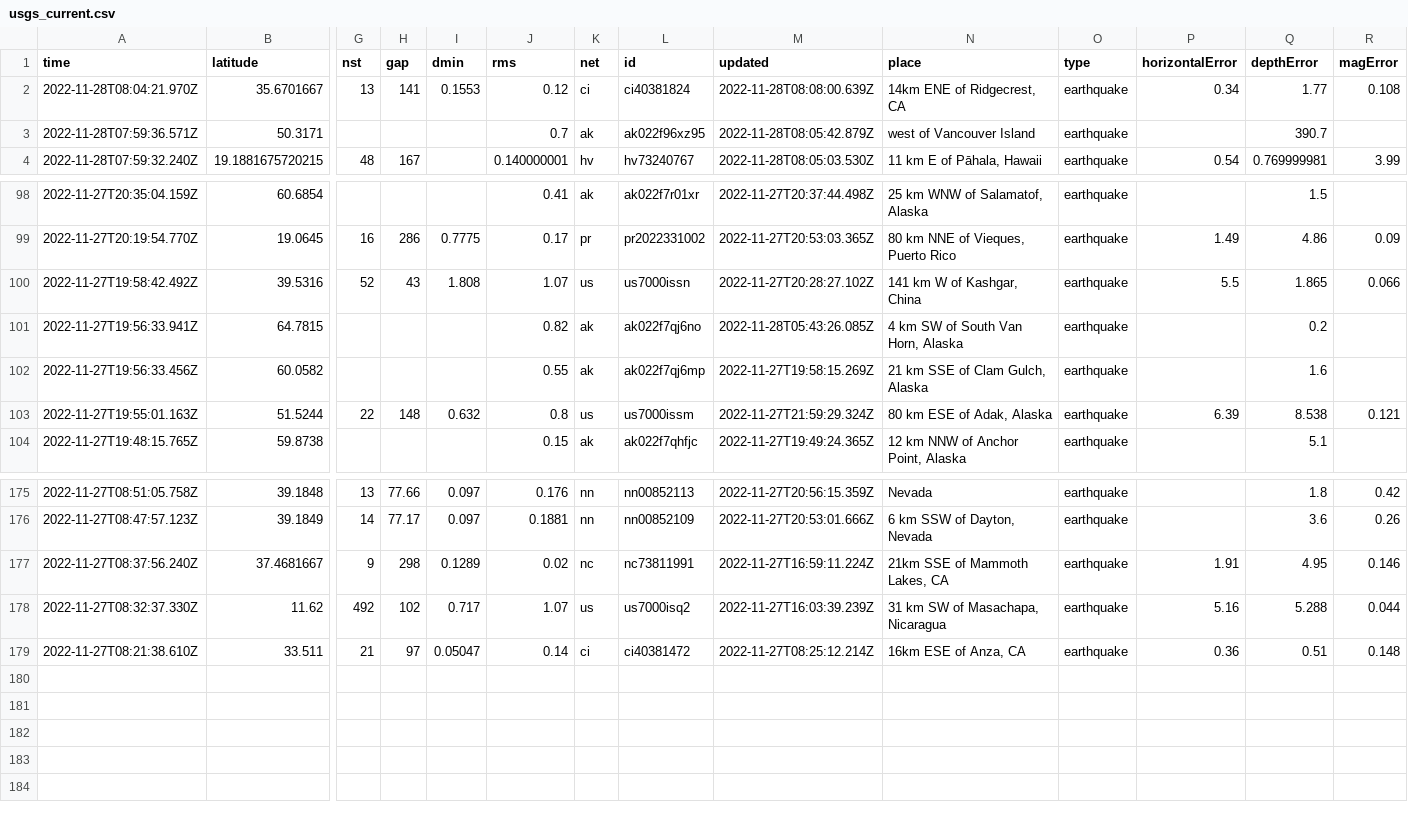
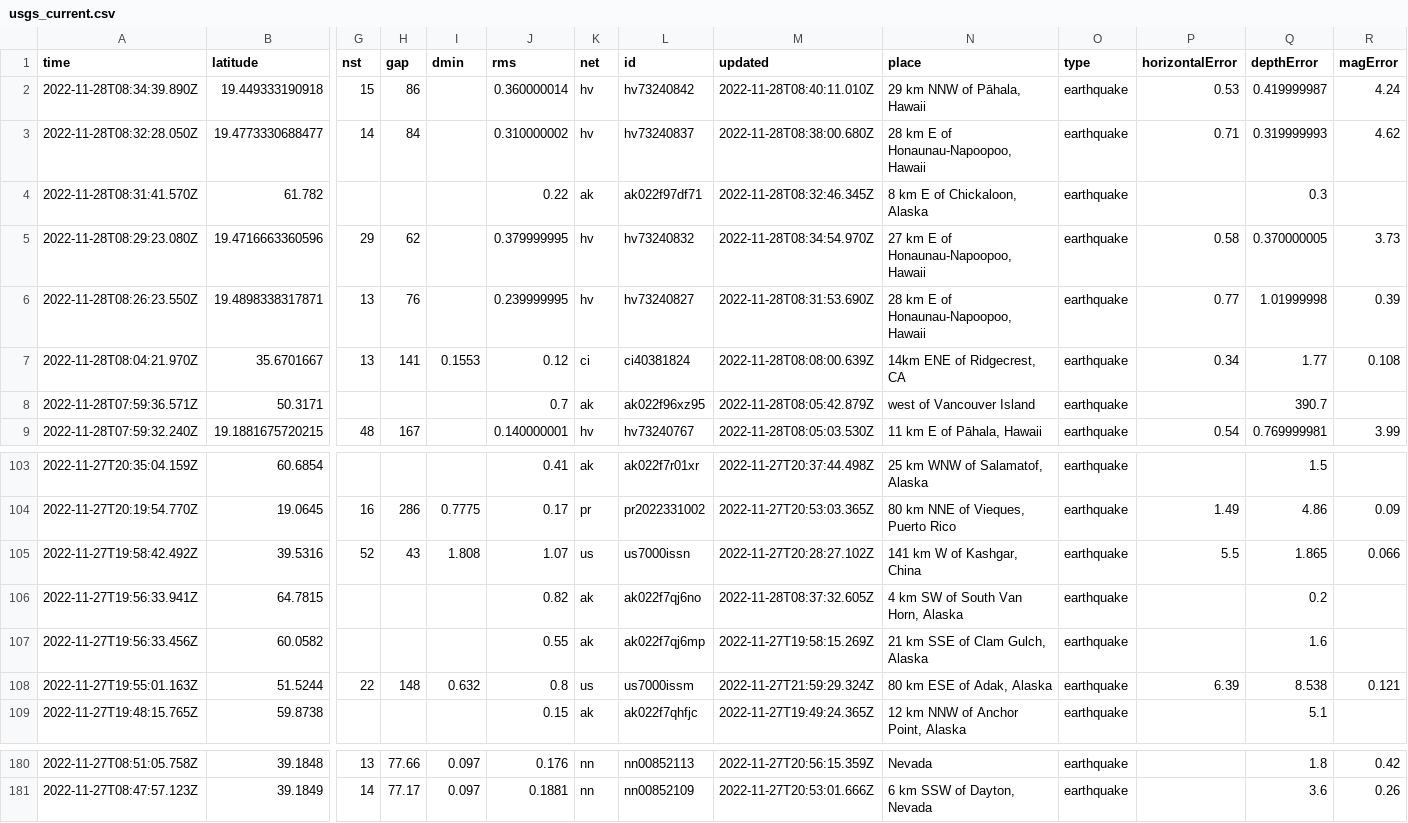
Before and after one commit to katielicari/nicar22-github-action, a CSV file: usgs_current.csv, drawn as a sheet; only a part is shown, gaps mark what is left out; removed rows and columns are numbered as before the commit, all else as after; rows hold the shown columns only; the diff names each change by its address in the sheet, - before the commit and + after, or states it on an @@ line.

```diff
--- a/usgs_current.csv
+++ b/usgs_current.csv
+row 2: 2022-11-28T08:34:39.890Z | 19.449333190918 | 15 | 86 |  | 0.360000014 | hv | hv73240842 | 2022-11-28T08:40:11.010Z | 29 km NNW of Pāhala, Hawaii | earthquake | 0.53 | 0.419999987 | 4.24
+row 3: 2022-11-28T08:32:28.050Z | 19.4773330688477 | 14 | 84 |  | 0.310000002 | hv | hv73240837 | 2022-11-28T08:38:00.680Z | 28 km E of Honaunau-Napoopoo, Hawaii | earthquake | 0.71 | 0.319999993 | 4.62
+row 4: 2022-11-28T08:31:41.570Z | 61.782 |  |  |  | 0.22 | ak | ak022f97df71 | 2022-11-28T08:32:46.345Z | 8 km E of Chickaloon, Alaska | earthquake |  | 0.3
+row 5: 2022-11-28T08:29:23.080Z | 19.4716663360596 | 29 | 62 |  | 0.379999995 | hv | hv73240832 | 2022-11-28T08:34:54.970Z | 27 km E of Honaunau-Napoopoo, Hawaii | earthquake | 0.58 | 0.370000005 | 3.73
+row 6: 2022-11-28T08:26:23.550Z | 19.4898338317871 | 13 | 76 |  | 0.239999995 | hv | hv73240827 | 2022-11-28T08:31:53.690Z | 28 km E of Honaunau-Napoopoo, Hawaii | earthquake | 0.77 | 1.01999998 | 0.39
-M106 (updated): 2022-11-28T05:43:26.085Z
+M106 (updated): 2022-11-28T08:37:32.605Z
-row 177: 2022-11-27T08:37:56.240Z | 37.4681667 | 9 | 298 | 0.1289 | 0.02 | nc | nc73811991 | 2022-11-27T16:59:11.224Z | 21km SSE of Mammoth Lakes, CA | earthquake | 1.91 | 4.95 | 0.146
-row 178: 2022-11-27T08:32:37.330Z | 11.62 | 492 | 102 | 0.717 | 1.07 | us | us7000isq2 | 2022-11-27T16:03:39.239Z | 31 km SW of Masachapa, Nicaragua | earthquake | 5.16 | 5.288 | 0.044
-row 179: 2022-11-27T08:21:38.610Z | 33.511 | 21 | 97 | 0.05047 | 0.14 | ci | ci40381472 | 2022-11-27T08:25:12.214Z | 16km ESE of Anza, CA | earthquake | 0.36 | 0.51 | 0.148
```
